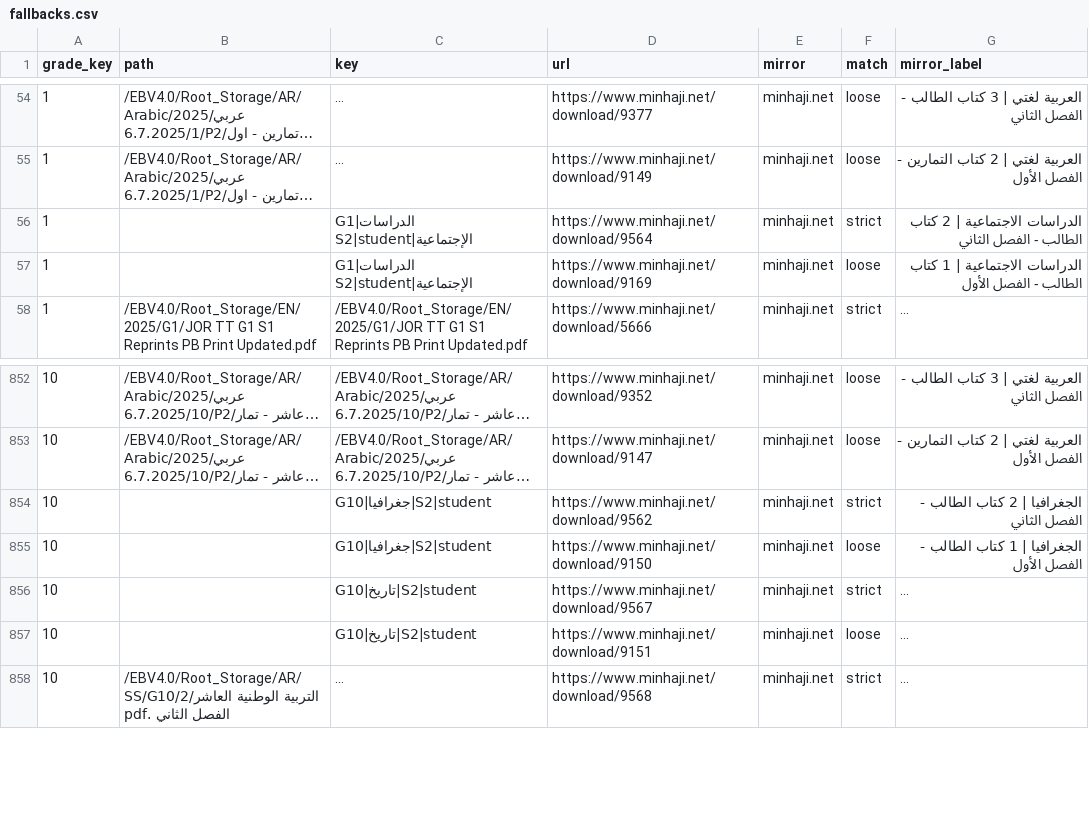
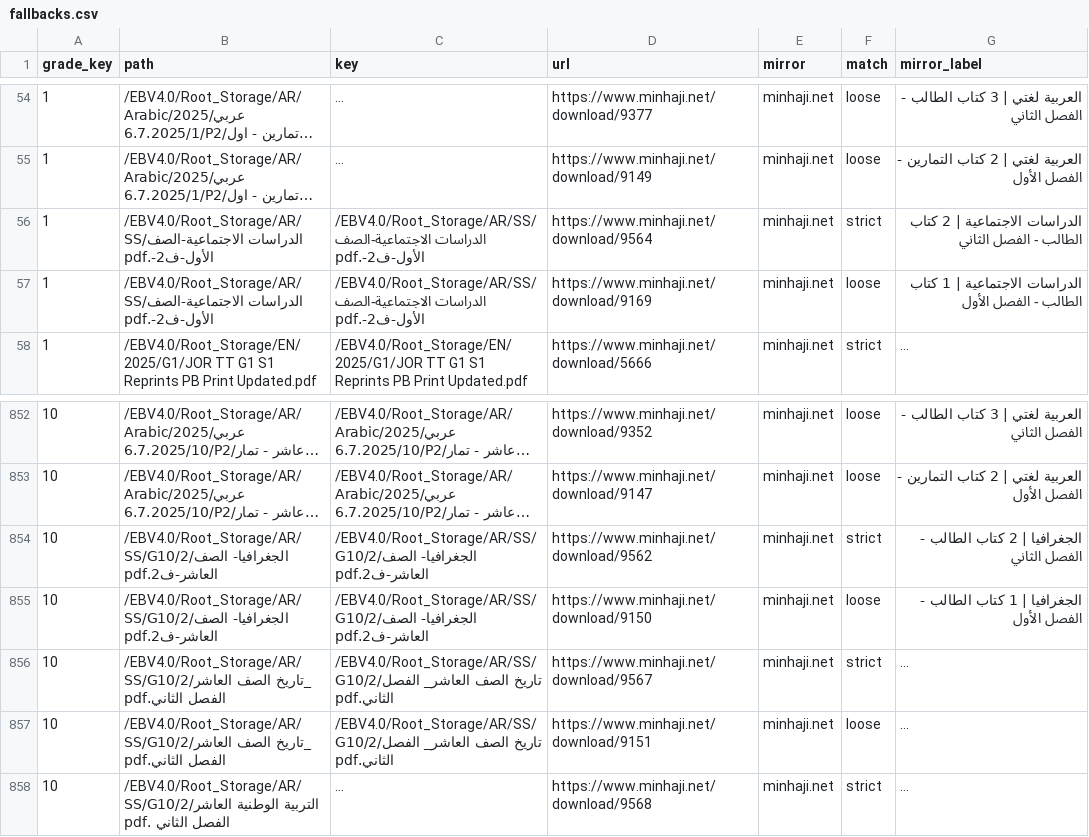
Before and after one commit to amin-abualhassan/Jordan-school-books, a CSV file: catalog/fallbacks.csv, drawn as a sheet; only a part is shown, gaps mark what is left out; long unchanged cells end in …; the diff names each change by its address in the sheet, - before the commit and + after, or states it on an @@ line.

```diff
--- a/catalog/fallbacks.csv
+++ b/catalog/fallbacks.csv
-B56:B57 (path): (empty)
+B56:B57 (path): /EBV4.0/Root_Storage/AR/SS/الدراسات الاجتماعية-الصف الأول-ف2-.pdf
-C56:C57 (key): G1|الدراسات الإجتماعية|S2|student
+C56:C57 (key): /EBV4.0/Root_Storage/AR/SS/الدراسات الاجتماعية-الصف الأول-ف2-.pdf
-B854:B855 (path): (empty)
+B854:B855 (path): /EBV4.0/Root_Storage/AR/SS/G10/2/الجغرافيا- الصف العاشر-ف2.pdf
-C854:C855 (key): G10|جغرافيا|S2|student
+C854:C855 (key): /EBV4.0/Root_Storage/AR/SS/G10/2/الجغرافيا- الصف العاشر-ف2.pdf
-B856:B857 (path): (empty)
+B856:B857 (path): /EBV4.0/Root_Storage/AR/SS/G10/2/تاريخ الصف العاشر_ الفصل الثاني.pdf
-C856:C857 (key): G10|تاريخ|S2|student
+C856:C857 (key): /EBV4.0/Root_Storage/AR/SS/G10/2/تاريخ الصف العاشر_ الفصل الثاني.pdf
```
Also changed, not shown: 4 other files.
